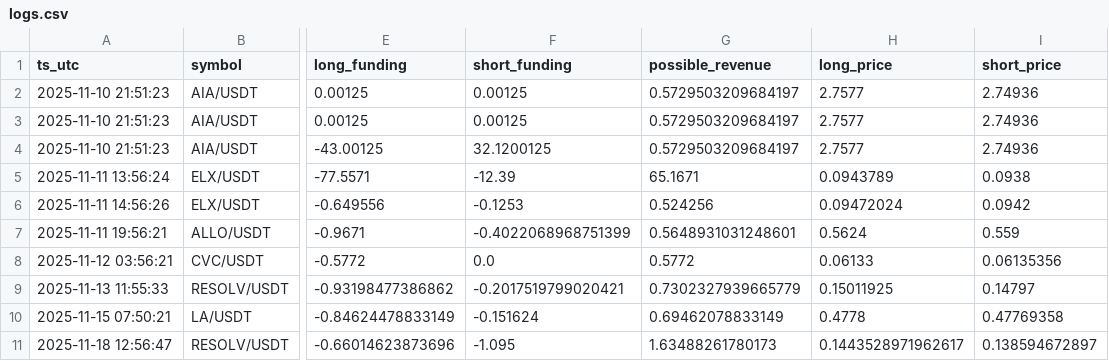
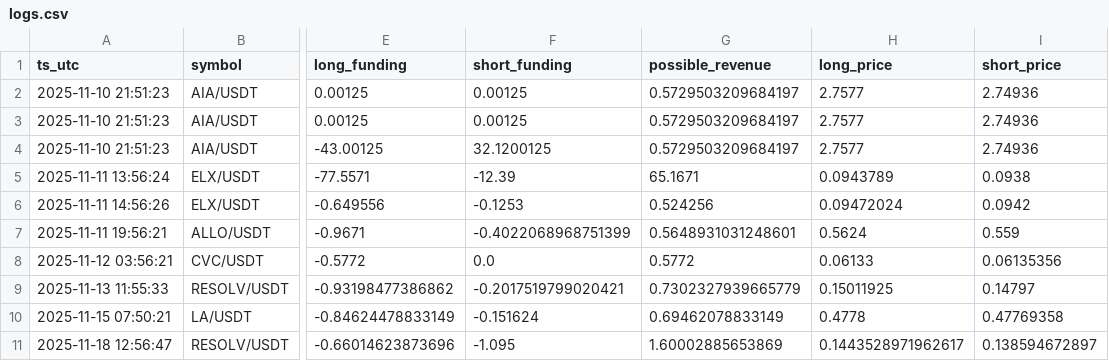
Before and after one commit to queeemowww/funfink, a CSV file: data/logs.csv, drawn as a sheet; only a part is shown, gaps mark what is left out; the diff names each change by its address in the sheet, - before the commit and + after, or states it on an @@ line.

Commit message:
aadadada

```diff
--- a/data/logs.csv
+++ b/data/logs.csv
-G11 (possible_revenue): 1.63488261780173
+G11 (possible_revenue): 1.60002885653869
```
